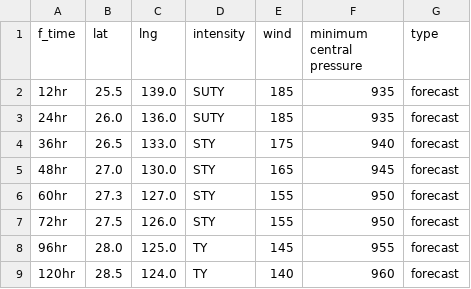
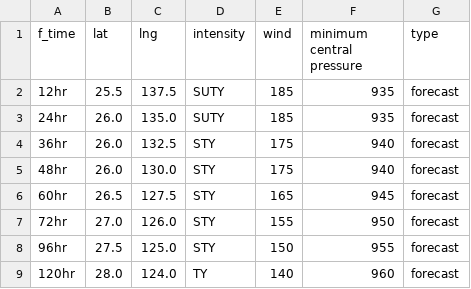
Before and after one commit to zax41006-bot/GHMWS-TC-GIS, a CSV file: forecast_track_B.csv, drawn as a sheet.

Commit message:
Update forecast_track_B.csv

```diff
--- a/forecast_track_B.csv
+++ b/forecast_track_B.csv
@@ -1,9 +1,9 @@
 f_time,lat,lng,intensity,wind,minimum central pressure,type
-12hr,25.5,139.0,SUTY,185,935,forecast
-24hr,26.0,136.0,SUTY,185,935,forecast
-36hr,26.5,133.0,STY,175,940,forecast
-48hr,27.0,130.0,STY,165,945,forecast
-60hr,27.3,127.0,STY,155,950,forecast
-72hr,27.5,126.0,STY,155,950,forecast
-96hr,28.0,125.0,TY,145,955,forecast
-120hr,28.5,124.0,TY,140,960,forecast
+12hr,25.5,137.5,SUTY,185,935,forecast
+24hr,26.0,135.0,SUTY,185,935,forecast
+36hr,26.0,132.5,STY,175,940,forecast
+48hr,26.0,130.0,STY,175,940,forecast
+60hr,26.5,127.5,STY,165,945,forecast
+72hr,27.0,126.0,STY,155,950,forecast
+96hr,27.5,125.0,STY,150,955,forecast
+120hr,28.0,124.0,TY,140,960,forecast
```
